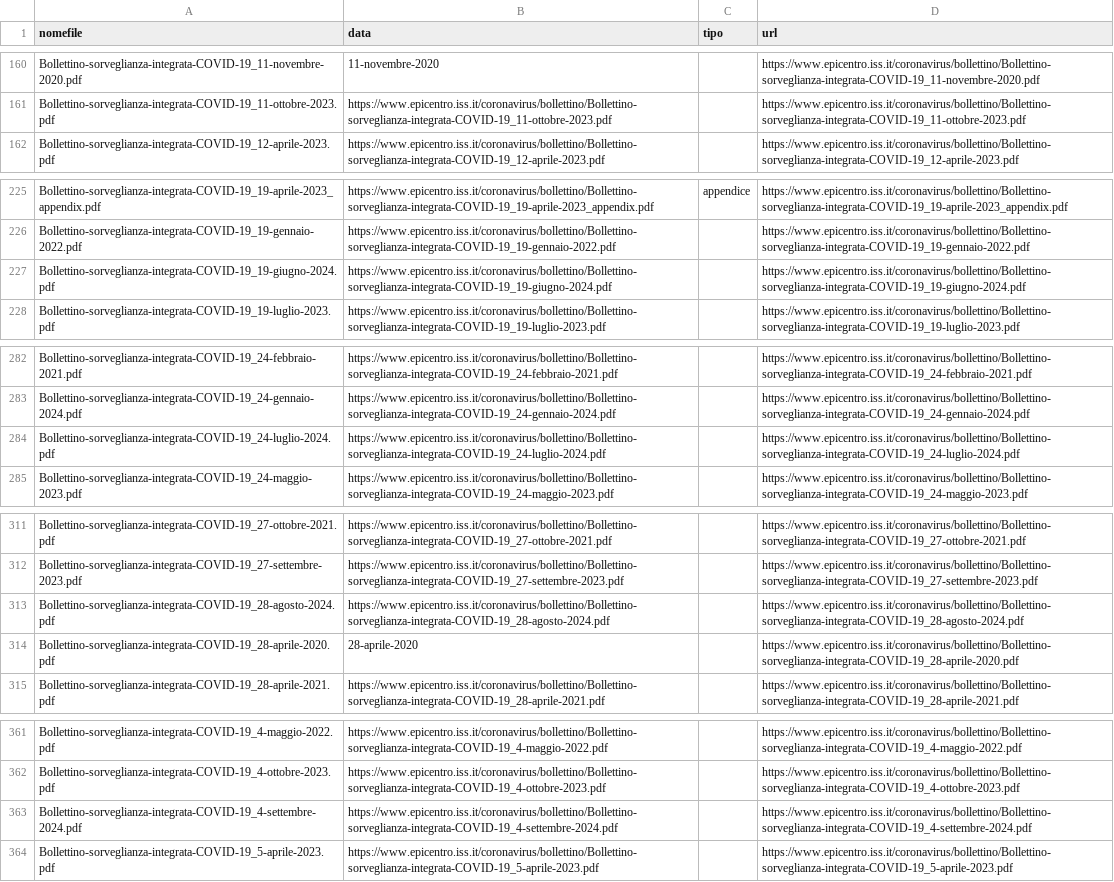
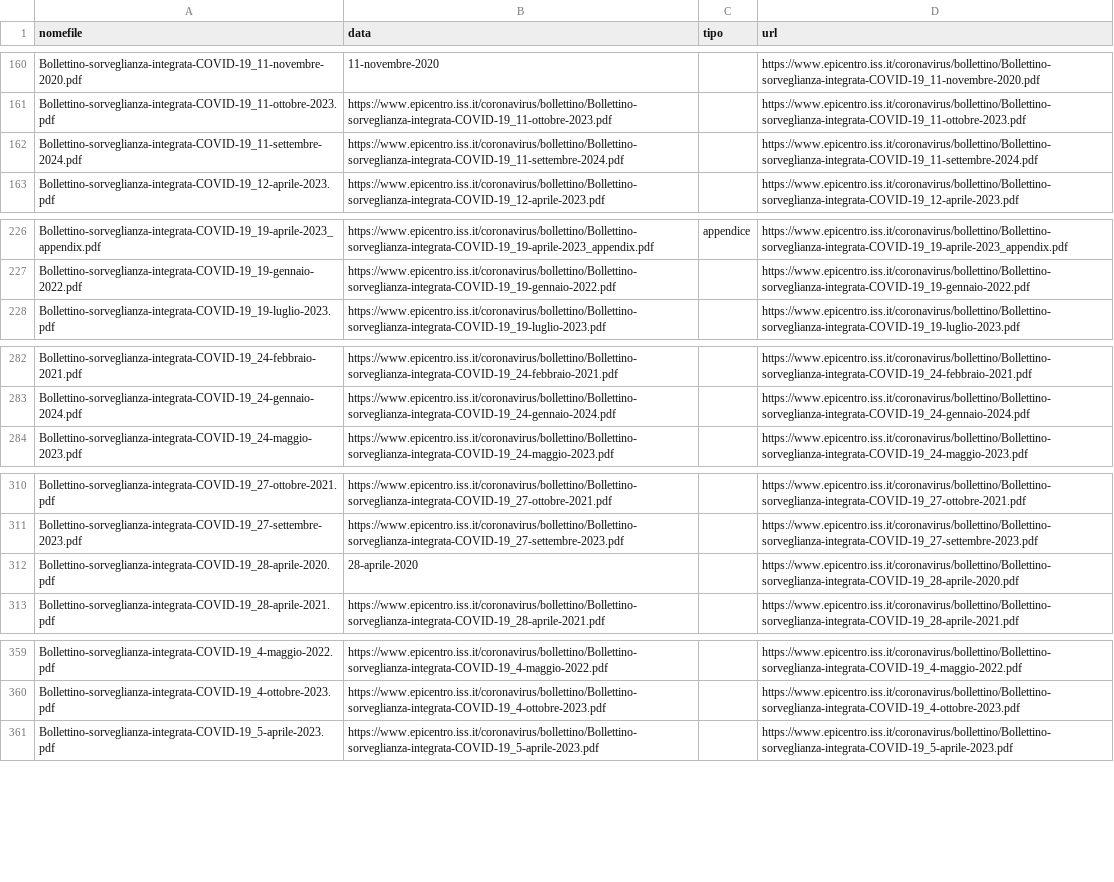
Before and after one commit to pcmasuzzo/datiBeneComuneMonitoraggio, a CSV file: catalogo/sorveglianzaIntegrata/output/sorveglianzaIntegrata.csv, drawn as a sheet; only a part is shown, gaps mark what is left out; the diff covers the shown part only.

```diff
--- a/catalogo/sorveglianzaIntegrata/output/sorveglianzaIntegrata.csv
+++ b/catalogo/sorveglianzaIntegrata/output/sorveglianzaIntegrata.csv
@@ -161,2 +161,3 @@ Bollettino-sorveglianza-integrata-COVID-19_11-novembre-2020.pdf,11-novembre-2020
 Bollettino-sorveglianza-integrata-COVID-19_11-ottobre-2023.pdf,https://www.epicentro.iss.it/coronavirus/bollettino/Bollettino-sorveglianza-integrata-COVID-19_11-ottobre-2023.pdf,,https://www.epicentro.iss.it/coronavirus/bollettino/Bollettino-sorveglianza-integrata-COVID-19_11-ottobre-2023.pdf
+Bollettino-sorveglianza-integrata-COVID-19_11-settembre-2024.pdf,https://www.epicentro.iss.it/coronavirus/bollettino/Bollettino-sorveglianza-integrata-COVID-19_11-settembre-2024.pdf,,https://www.epicentro.iss.it/coronavirus/bollettino/Bollettino-sorveglianza-integrata-COVID-19_11-settembre-2024.pdf
 Bollettino-sorveglianza-integrata-COVID-19_12-aprile-2023.pdf,https://www.epicentro.iss.it/coronavirus/bollettino/Bollettino-sorveglianza-integrata-COVID-19_12-aprile-2023.pdf,,https://www.epicentro.iss.it/coronavirus/bollettino/Bollettino-sorveglianza-integrata-COVID-19_12-aprile-2023.pdf
@@ -226,3 +227,2 @@ Bollettino-sorveglianza-integrata-COVID-19_19-aprile-2023_appendix.pdf,https://w
 Bollettino-sorveglianza-integrata-COVID-19_19-gennaio-2022.pdf,https://www.epicentro.iss.it/coronavirus/bollettino/Bollettino-sorveglianza-integrata-COVID-19_19-gennaio-2022.pdf,,https://www.epicentro.iss.it/coronavirus/bollettino/Bollettino-sorveglianza-integrata-COVID-19_19-gennaio-2022.pdf
-Bollettino-sorveglianza-integrata-COVID-19_19-giugno-2024.pdf,https://www.epicentro.iss.it/coronavirus/bollettino/Bollettino-sorveglianza-integrata-COVID-19_19-giugno-2024.pdf,,https://www.epicentro.iss.it/coronavirus/bollettino/Bollettino-sorveglianza-integrata-COVID-19_19-giugno-2024.pdf
 Bollettino-sorveglianza-integrata-COVID-19_19-luglio-2023.pdf,https://www.epicentro.iss.it/coronavirus/bollettino/Bollettino-sorveglianza-integrata-COVID-19_19-luglio-2023.pdf,,https://www.epicentro.iss.it/coronavirus/bollettino/Bollettino-sorveglianza-integrata-COVID-19_19-luglio-2023.pdf
@@ -283,3 +283,2 @@ Bollettino-sorveglianza-integrata-COVID-19_24-febbraio-2021.pdf,https://www.epic
 Bollettino-sorveglianza-integrata-COVID-19_24-gennaio-2024.pdf,https://www.epicentro.iss.it/coronavirus/bollettino/Bollettino-sorveglianza-integrata-COVID-19_24-gennaio-2024.pdf,,https://www.epicentro.iss.it/coronavirus/bollettino/Bollettino-sorveglianza-integrata-COVID-19_24-gennaio-2024.pdf
-Bollettino-sorveglianza-integrata-COVID-19_24-luglio-2024.pdf,https://www.epicentro.iss.it/coronavirus/bollettino/Bollettino-sorveglianza-integrata-COVID-19_24-luglio-2024.pdf,,https://www.epicentro.iss.it/coronavirus/bollettino/Bollettino-sorveglianza-integrata-COVID-19_24-luglio-2024.pdf
 Bollettino-sorveglianza-integrata-COVID-19_24-maggio-2023.pdf,https://www.epicentro.iss.it/coronavirus/bollettino/Bollettino-sorveglianza-integrata-COVID-19_24-maggio-2023.pdf,,https://www.epicentro.iss.it/coronavirus/bollettino/Bollettino-sorveglianza-integrata-COVID-19_24-maggio-2023.pdf
@@ -312,3 +311,2 @@ Bollettino-sorveglianza-integrata-COVID-19_27-ottobre-2021.pdf,https://www.epice
 Bollettino-sorveglianza-integrata-COVID-19_27-settembre-2023.pdf,https://www.epicentro.iss.it/coronavirus/bollettino/Bollettino-sorveglianza-integrata-COVID-19_27-settembre-2023.pdf,,https://www.epicentro.iss.it/coronavirus/bollettino/Bollettino-sorveglianza-integrata-COVID-19_27-settembre-2023.pdf
-Bollettino-sorveglianza-integrata-COVID-19_28-agosto-2024.pdf,https://www.epicentro.iss.it/coronavirus/bollettino/Bollettino-sorveglianza-integrata-COVID-19_28-agosto-2024.pdf,,https://www.epicentro.iss.it/coronavirus/bollettino/Bollettino-sorveglianza-integrata-COVID-19_28-agosto-2024.pdf
 Bollettino-sorveglianza-integrata-COVID-19_28-aprile-2020.pdf,28-aprile-2020,,https://www.epicentro.iss.it/coronavirus/bollettino/Bollettino-sorveglianza-integrata-COVID-19_28-aprile-2020.pdf
@@ -362,3 +360,2 @@ Bollettino-sorveglianza-integrata-COVID-19_4-maggio-2022.pdf,https://www.epicent
 Bollettino-sorveglianza-integrata-COVID-19_4-ottobre-2023.pdf,https://www.epicentro.iss.it/coronavirus/bollettino/Bollettino-sorveglianza-integrata-COVID-19_4-ottobre-2023.pdf,,https://www.epicentro.iss.it/coronavirus/bollettino/Bollettino-sorveglianza-integrata-COVID-19_4-ottobre-2023.pdf
-Bollettino-sorveglianza-integrata-COVID-19_4-settembre-2024.pdf,https://www.epicentro.iss.it/coronavirus/bollettino/Bollettino-sorveglianza-integrata-COVID-19_4-settembre-2024.pdf,,https://www.epicentro.iss.it/coronavirus/bollettino/Bollettino-sorveglianza-integrata-COVID-19_4-settembre-2024.pdf
 Bollettino-sorveglianza-integrata-COVID-19_5-aprile-2023.pdf,https://www.epicentro.iss.it/coronavirus/bollettino/Bollettino-sorveglianza-integrata-COVID-19_5-aprile-2023.pdf,,https://www.epicentro.iss.it/coronavirus/bollettino/Bollettino-sorveglianza-integrata-COVID-19_5-aprile-2023.pdf
```
Also changed, not shown: 1 removed row elsewhere in this file, catalogo/sorveglianzaIntegrata/script/processing/lista.csv, 1 other file.
